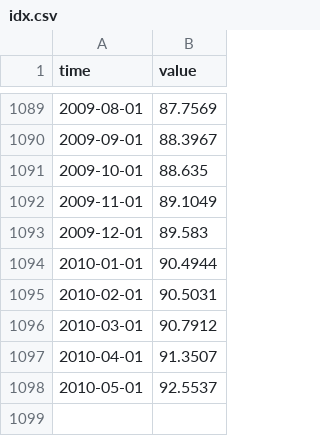
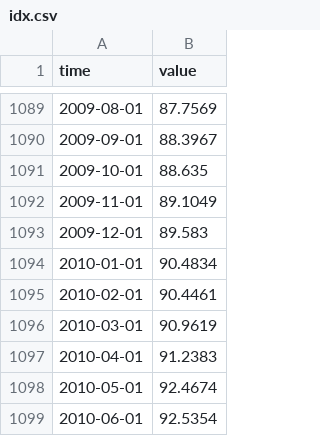
Before and after one commit to opentsi/us.fred.indpro, a CSV file: data-raw/csv/idx.csv, drawn as a sheet; only a part is shown, gaps mark what is left out.

Commit message:
opentsi full history init

```diff
--- a/data-raw/csv/idx.csv
+++ b/data-raw/csv/idx.csv
@@ -1093,6 +1093,7 @@ time,value
 2009-12-01,89.583
-2010-01-01,90.4944
-2010-02-01,90.5031
-2010-03-01,90.7912
-2010-04-01,91.3507
-2010-05-01,92.5537
+2010-01-01,90.4834
+2010-02-01,90.4461
+2010-03-01,90.9619
+2010-04-01,91.2383
+2010-05-01,92.4674
+2010-06-01,92.5354
```
